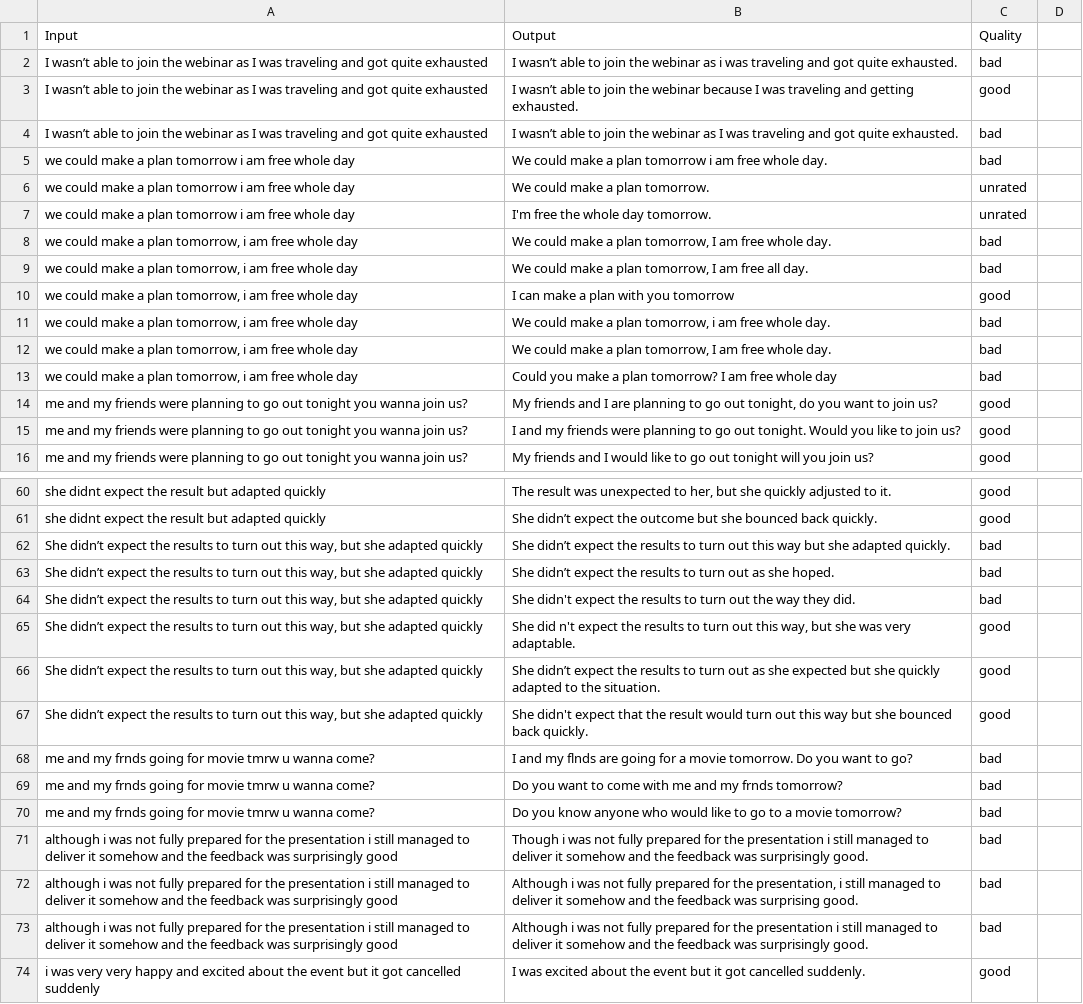
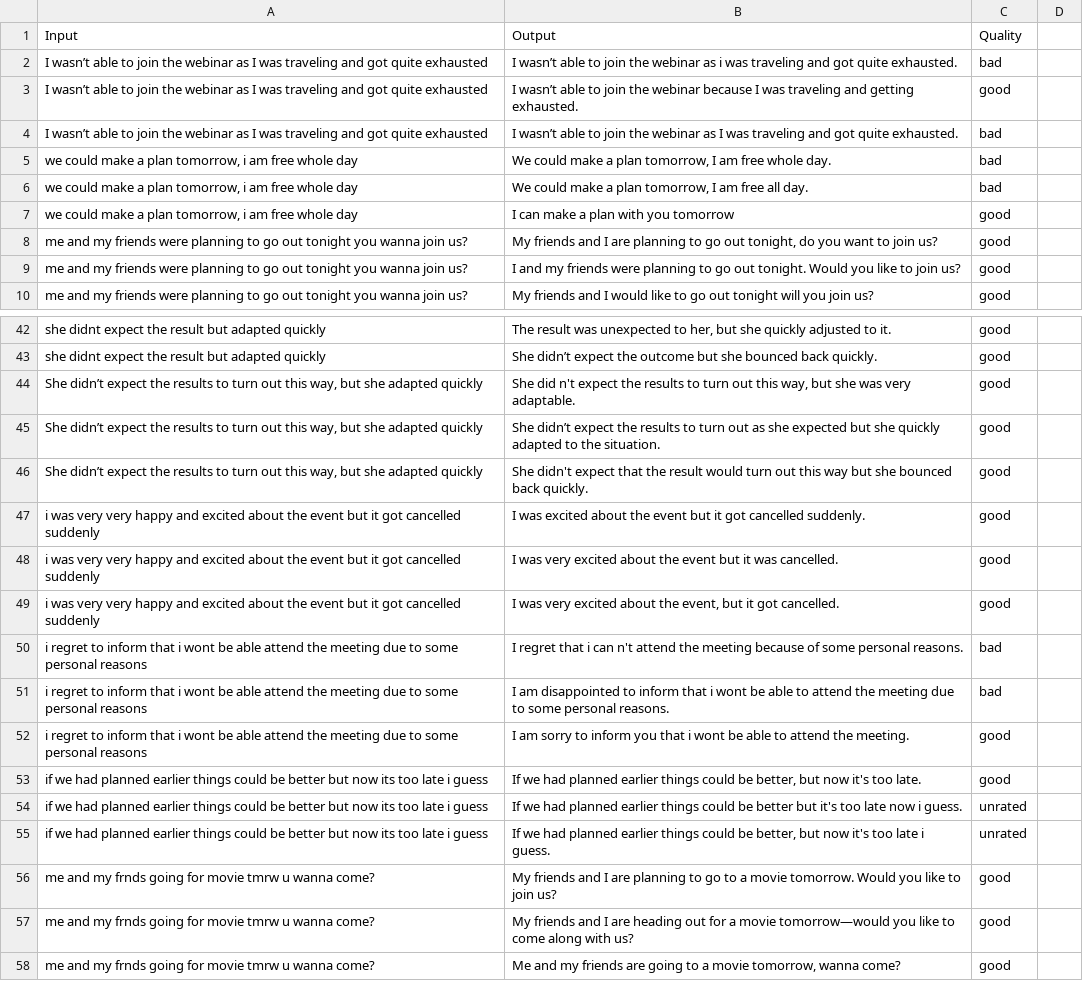
Before and after one commit to vaibhavdostuff/projects_vaibhav, a CSV file: paraphrasing_app/data.csv, drawn as a sheet; only a part is shown, gaps mark what is left out; the shorter side is filled out with more unchanged rows; the diff covers the shown part only.

Commit message:
cleaning  datasets

```diff
--- a/paraphrasing_app/data.csv
+++ b/paraphrasing_app/data.csv
@@ -4,5 +4,2 @@ I wasn’t able to join the webinar as I was traveling and got quite exhausted,I
 I wasn’t able to join the webinar as I was traveling and got quite exhausted,I wasn’t able to join the webinar as I was traveling and got quite exhausted.,bad
-we could make a plan tomorrow i am free whole day,We could make a plan tomorrow i am free whole day.,bad
-we could make a plan tomorrow i am free whole day,We could make a plan tomorrow.,unrated
-we could make a plan tomorrow i am free whole day,I'm free the whole day tomorrow.,unrated
 "we could make a plan tomorrow, i am free whole day","We could make a plan tomorrow, I am free whole day.",bad
@@ -10,5 +7,2 @@ we could make a plan tomorrow i am free whole day,I'm free the whole day tomorro
 "we could make a plan tomorrow, i am free whole day",I can make a plan with you tomorrow,good
-"we could make a plan tomorrow, i am free whole day","We could make a plan tomorrow, i am free whole day.",bad
-"we could make a plan tomorrow, i am free whole day","We could make a plan tomorrow, I am free whole day.",bad
-"we could make a plan tomorrow, i am free whole day",Could you make a plan tomorrow? I am free whole day,bad
 me and my friends were planning to go out tonight you wanna join us?,"My friends and I are planning to go out tonight, do you want to join us?",good
@@ -61,5 +43,2 @@ she didnt expect the result but adapted quickly,"The result was unexpected to he
 she didnt expect the result but adapted quickly,She didn’t expect the outcome but she bounced back quickly.,good
-"She didn’t expect the results to turn out this way, but she adapted quickly",She didn’t expect the results to turn out this way but she adapted quickly.,bad
-"She didn’t expect the results to turn out this way, but she adapted quickly",She didn’t expect the results to turn out as she hoped.,bad
-"She didn’t expect the results to turn out this way, but she adapted quickly",She didn't expect the results to turn out the way they did.,bad
 "She didn’t expect the results to turn out this way, but she adapted quickly","She did n't expect the results to turn out this way, but she was very adaptable.",good
@@ -67,8 +46,2 @@ she didnt expect the result but adapted quickly,She didn’t expect the outcome
 "She didn’t expect the results to turn out this way, but she adapted quickly",She didn't expect that the result would turn out this way but she bounced back quickly.,good
-me and my frnds going for movie tmrw u wanna come?,I and my flnds are going for a movie tomorrow. Do you want to go?,bad
-me and my frnds going for movie tmrw u wanna come?,Do you want to come with me and my frnds tomorrow?,bad
-me and my frnds going for movie tmrw u wanna come?,Do you know anyone who would like to go to a movie tomorrow?,bad
-although i was not fully prepared for the presentation i still managed to deliver it somehow and the feedback was surprisingly good,Though i was not fully prepared for the presentation i still managed to deliver it somehow and the feedback was surprisingly good.,bad
-although i was not fully prepared for the presentation i still managed to deliver it somehow and the feedback was surprisingly good,"Although i was not fully prepared for the presentation, i still managed to deliver it somehow and the feedback was surprising good.",bad
-although i was not fully prepared for the presentation i still managed to deliver it somehow and the feedback was surprisingly good,Although i was not fully prepared for the presentation i still managed to deliver it somehow and the feedback was surprisingly good.,bad
 i was very very happy and excited about the event but it got cancelled suddenly,I was excited about the event but it got cancelled suddenly.,good
```
Also changed, not shown: 31 removed rows elsewhere in this file.
